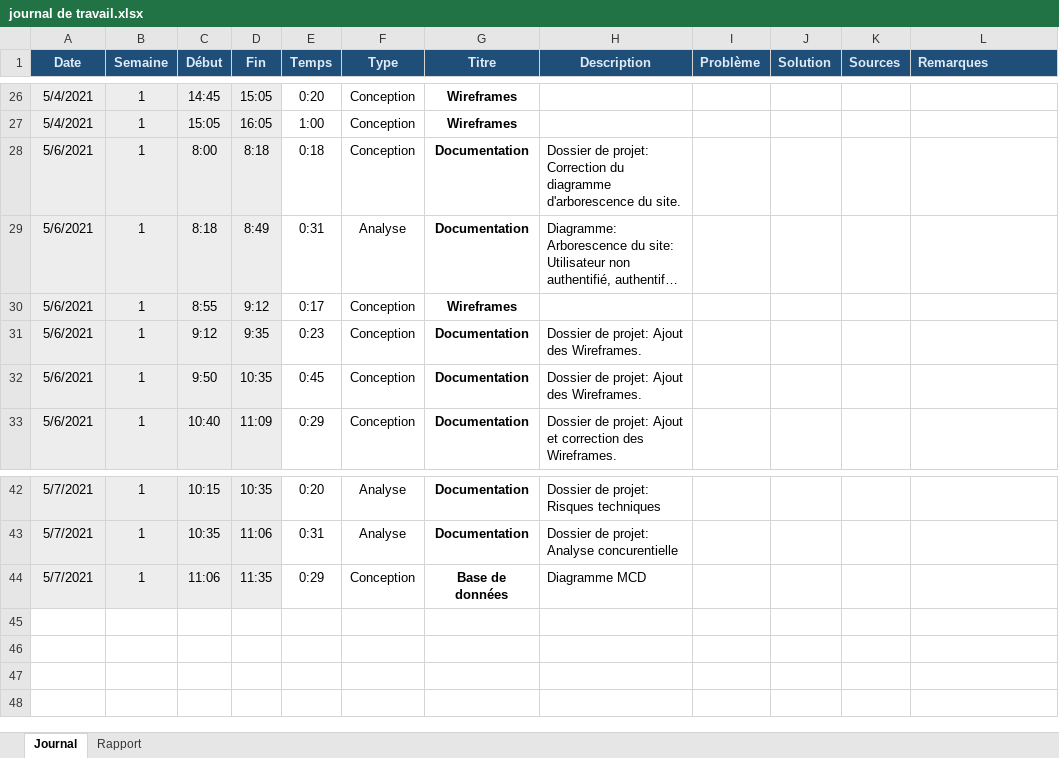
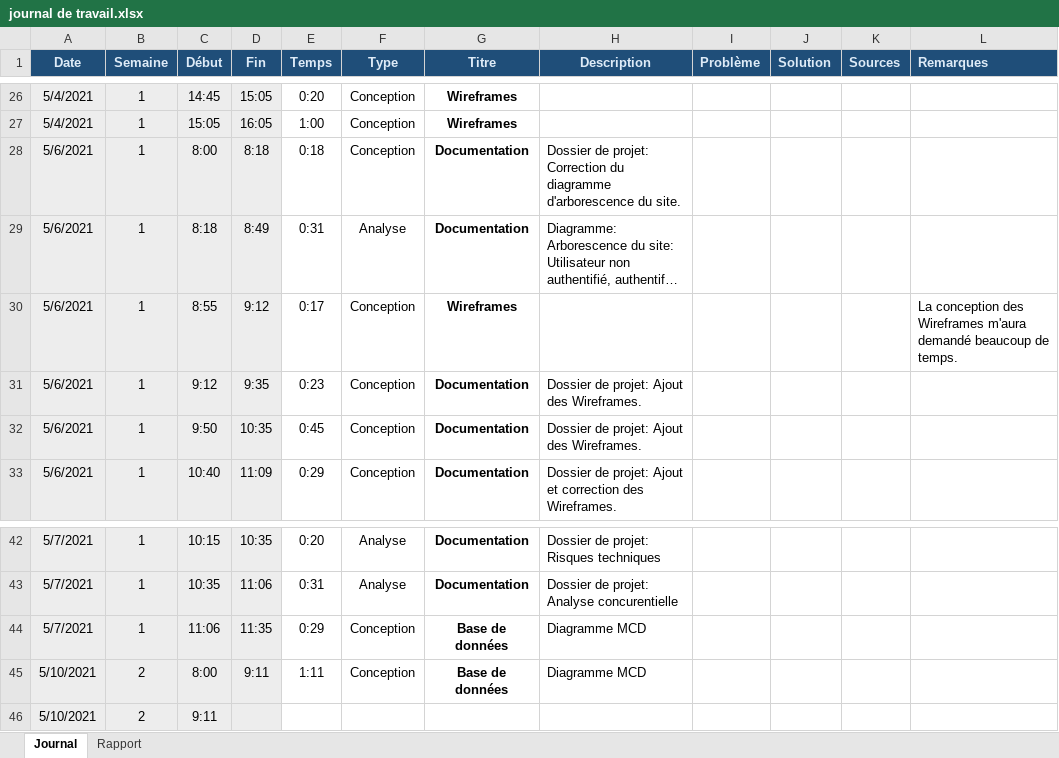
Before and after one commit to TPI-Samuel-Meyer/BloomComics, an Excel workbook: Documentation/Édition/journal de travail.xlsx, sheet Journal, drawn as a sheet; only a part is shown, gaps mark what is left out; long unchanged cells end in …; values as stored, in another font and other column widths than the file's, no borders; conditional formats not drawn; the diff names each change by its address in the sheet, - before the commit and + after, or states it on an @@ line.

Commit message:
Diagramme MCD

```diff
--- a/Documentation/Édition/journal de travail.xlsx (sheet Journal)
+++ b/Documentation/Édition/journal de travail.xlsx (sheet Journal)
-L30 (Remarques): (empty)
+L30 (Remarques): La conception des Wireframes m'aura demandé beaucoup de temps.
+row 45: 5/10/2021 | 2 | 8:00 | 9:11 | 1:11 | Conception | Base de données | Diagramme MCD
+row 46: 5/10/2021 | 2 | 9:11
```
Also changed, not shown: 5 other files.
